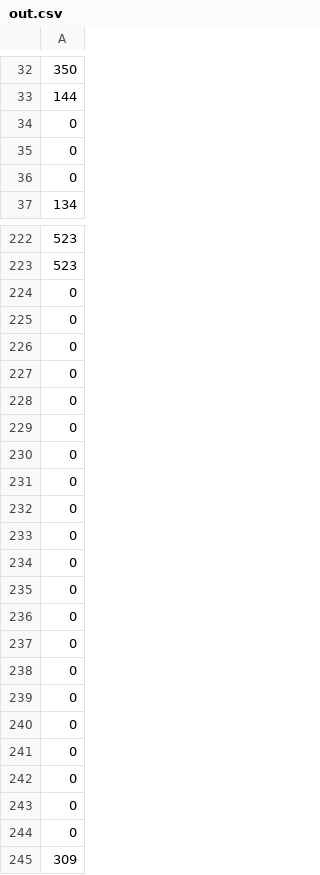
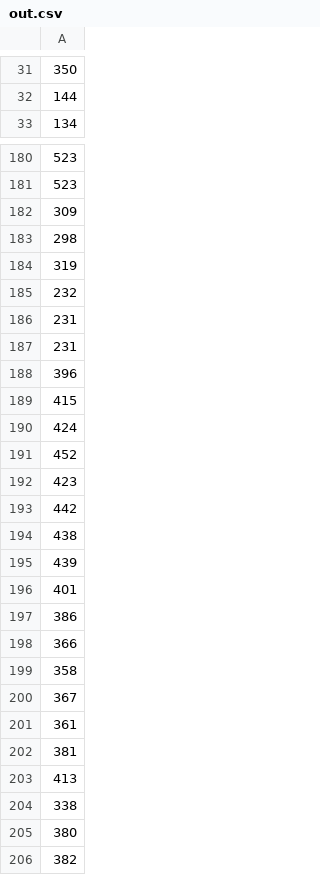
Before and after one commit to tonal-discord/Reimagining-Breath, a CSV file: Live-Video-Magnification/build-rvm-Desktop_Qt_6_4_2_MinGW_64_bit-Release/out.csv, drawn as a sheet; only a part is shown, gaps mark what is left out; the shorter side is filled out with more unchanged rows; the diff covers the shown part only; the diff names each change by its address in the sheet, - before the commit and + after, or states it on an @@ line.

```diff
--- a/Live-Video-Magnification/build-rvm-Desktop_Qt_6_4_2_MinGW_64_bit-Release/out.csv
+++ b/Live-Video-Magnification/build-rvm-Desktop_Qt_6_4_2_MinGW_64_bit-Release/out.csv
-row 34: 0
-row 35: 0
-row 36: 0
-row 224: 0
-row 225: 0
-row 226: 0
-row 227: 0
-row 228: 0
-row 229: 0
-row 230: 0
-row 231: 0
-row 232: 0
-row 233: 0
-row 234: 0
-row 235: 0
-row 236: 0
-row 237: 0
-row 238: 0
-row 239: 0
-row 240: 0
-row 241: 0
-row 242: 0
-row 243: 0
-row 244: 0
```
Also changed, not shown: 100 removed rows elsewhere in this file, 5 other files.
